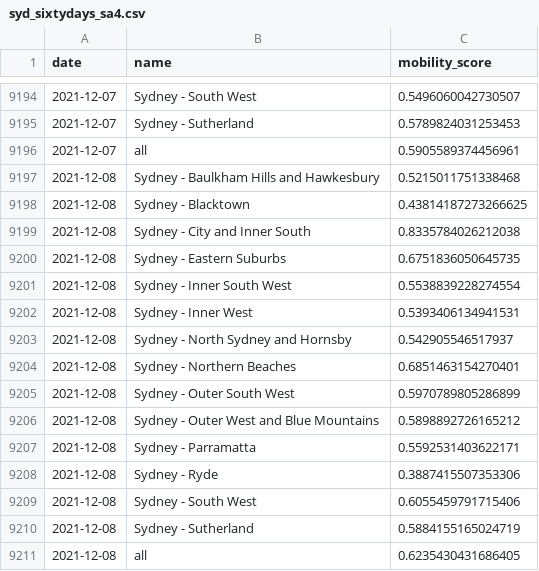
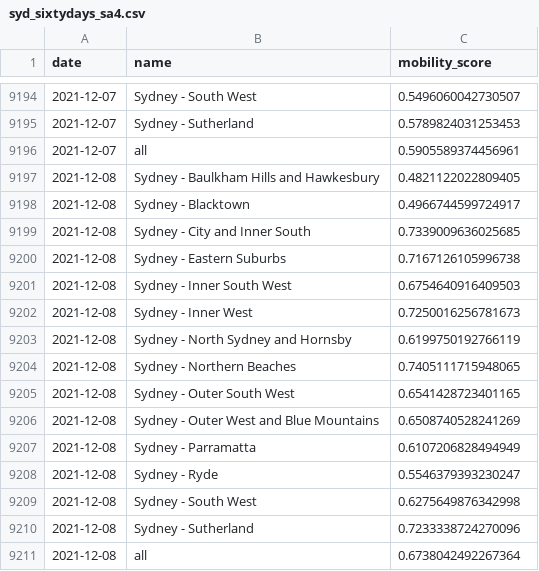
Before and after one commit to rsbyrne/mobility-aus, a CSV file: products/syd_sixtydays_sa4.csv, drawn as a sheet; only a part is shown, gaps mark what is left out.

```diff
--- a/products/syd_sixtydays_sa4.csv
+++ b/products/syd_sixtydays_sa4.csv
@@ -9196,16 +9196,16 @@ date,name,mobility_score
 2021-12-07,all,0.5905589374456961
-2021-12-08,Sydney - Baulkham Hills and Hawkesbury,0.5215011751338468
-2021-12-08,Sydney - Blacktown,0.43814187273266625
-2021-12-08,Sydney - City and Inner South,0.8335784026212038
-2021-12-08,Sydney - Eastern Suburbs,0.6751836050645735
-2021-12-08,Sydney - Inner South West,0.5538839228274554
-2021-12-08,Sydney - Inner West,0.5393406134941531
-2021-12-08,Sydney - North Sydney and Hornsby,0.542905546517937
-2021-12-08,Sydney - Northern Beaches,0.6851463154270401
-2021-12-08,Sydney - Outer South West,0.5970789805286899
-2021-12-08,Sydney - Outer West and Blue Mountains,0.5898892726165212
-2021-12-08,Sydney - Parramatta,0.5592531403622171
-2021-12-08,Sydney - Ryde,0.3887415507353306
-2021-12-08,Sydney - South West,0.6055459791715406
-2021-12-08,Sydney - Sutherland,0.5884155165024719
-2021-12-08,all,0.6235430431686405
+2021-12-08,Sydney - Baulkham Hills and Hawkesbury,0.4821122022809405
+2021-12-08,Sydney - Blacktown,0.4966744599724917
+2021-12-08,Sydney - City and Inner South,0.7339009636025685
+2021-12-08,Sydney - Eastern Suburbs,0.7167126105996738
+2021-12-08,Sydney - Inner South West,0.6754640916409503
+2021-12-08,Sydney - Inner West,0.7250016256781673
+2021-12-08,Sydney - North Sydney and Hornsby,0.6199750192766119
+2021-12-08,Sydney - Northern Beaches,0.7405111715948065
+2021-12-08,Sydney - Outer South West,0.6541428723401165
+2021-12-08,Sydney - Outer West and Blue Mountains,0.6508740528241269
+2021-12-08,Sydney - Parramatta,0.6107206828494949
+2021-12-08,Sydney - Ryde,0.5546379393230247
+2021-12-08,Sydney - South West,0.6275649876342998
+2021-12-08,Sydney - Sutherland,0.7233338724270096
+2021-12-08,all,0.6738042492267364
```
Also changed, not shown: 6 other files.
